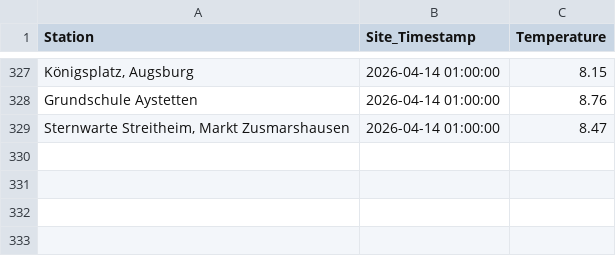
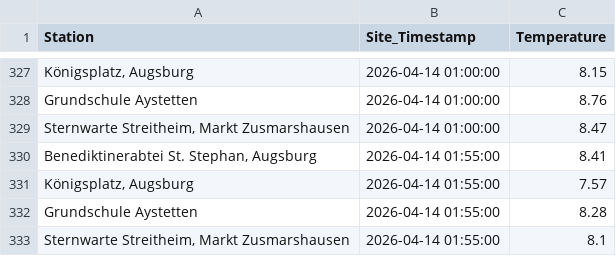
Before and after one commit to Mo4py/meteo_tracker, a CSV file: meteo_data.csv, drawn as a sheet; only a part is shown, gaps mark what is left out; the diff names each change by its address in the sheet, - before the commit and + after, or states it on an @@ line.

```diff
--- a/meteo_data.csv
+++ b/meteo_data.csv
+row 330: Benediktinerabtei St. Stephan, Augsburg | 2026-04-14 01:55:00 | 8.41
+row 331: Königsplatz, Augsburg | 2026-04-14 01:55:00 | 7.57
+row 332: Grundschule Aystetten | 2026-04-14 01:55:00 | 8.28
+row 333: Sternwarte Streitheim, Markt Zusmarshausen | 2026-04-14 01:55:00 | 8.1
```
